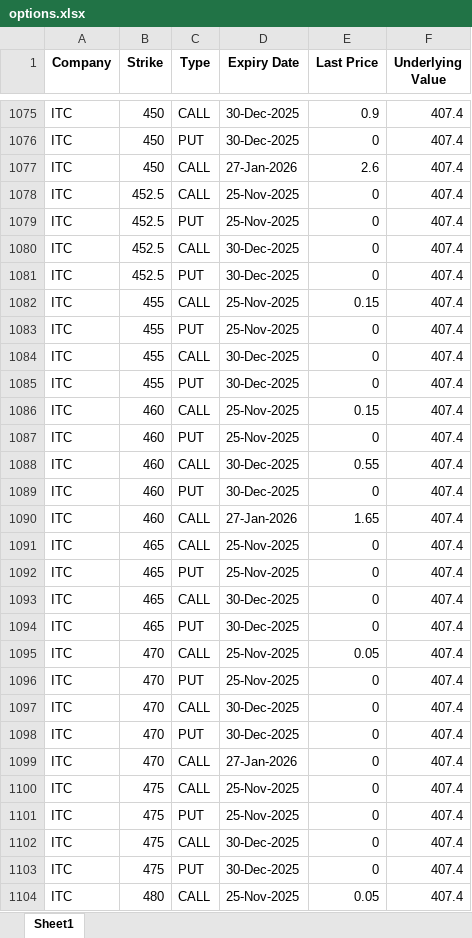
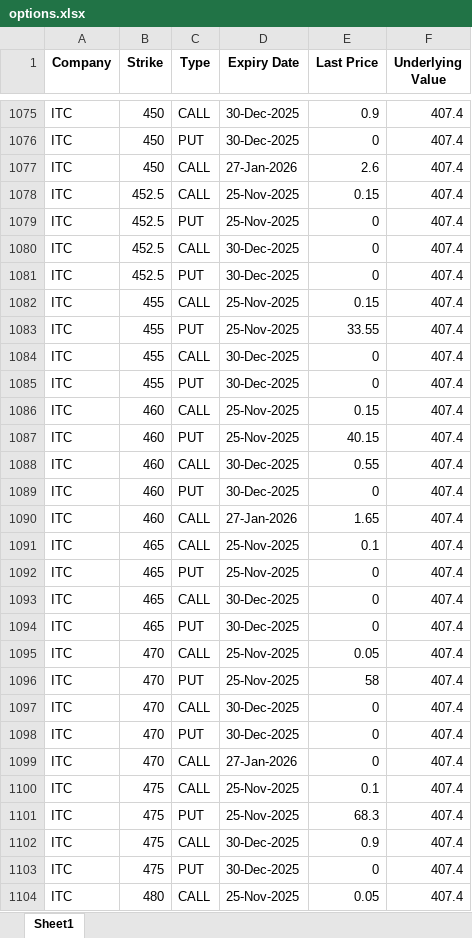
Before and after one commit to SurabhiJ31/Trading, an Excel workbook: option-data/options.xlsx, sheet Sheet1, drawn as a sheet; only a part is shown, gaps mark what is left out; values as stored, in another font and other column widths than the file's, no borders; the diff covers the shown part only; the diff names each change by its address in the sheet, - before the commit and + after, or states it on an @@ line.

Commit message:
Update option data: options.xlsx

```diff
--- a/option-data/options.xlsx (sheet Sheet1)
+++ b/option-data/options.xlsx (sheet Sheet1)
-E1078 (Last Price): 0
+E1078 (Last Price): 0.15
-E1083 (Last Price): 0
+E1083 (Last Price): 33.55
-E1087 (Last Price): 0
+E1087 (Last Price): 40.15
-E1091 (Last Price): 0
+E1091 (Last Price): 0.1
-E1096 (Last Price): 0
+E1096 (Last Price): 58
-E1100 (Last Price): 0
+E1100 (Last Price): 0.1
-E1101 (Last Price): 0
+E1101 (Last Price): 68.3
-E1102 (Last Price): 0
+E1102 (Last Price): 0.9
```
Also changed, not shown: 1381 edited cells elsewhere in this sheet.
